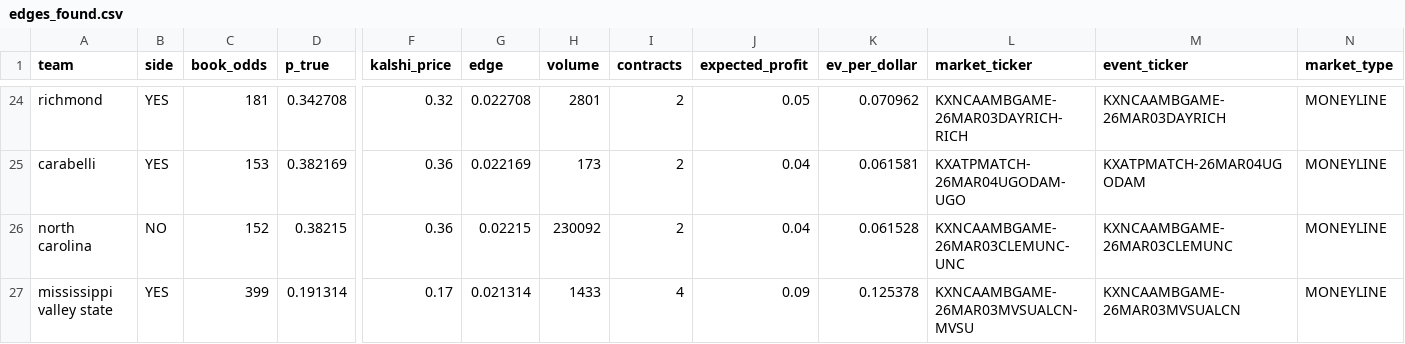
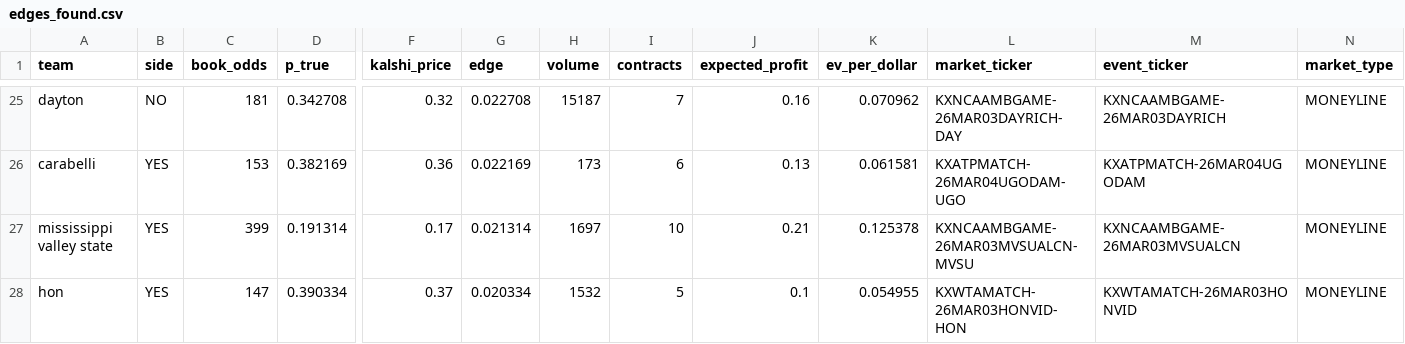
Before and after one commit to JahsonWestby/Kalshi-edge-finder, a CSV file: data/edges_found.csv, drawn as a sheet; only a part is shown, gaps mark what is left out; removed rows and columns are numbered as before the commit, all else as after; rows hold the shown columns only; the diff covers the shown part only; the diff names each change by its address in the sheet, - before the commit and + after, or states it on an @@ line.

```diff
--- a/data/edges_found.csv
+++ b/data/edges_found.csv
-A25 (team): richmond
+A25 (team): dayton
-B25 (side): YES
+B25 (side): NO
-H25 (volume): 2801
+H25 (volume): 15187
-I25 (contracts): 2
+I25 (contracts): 7
-J25 (expected_profit): 0.05
+J25 (expected_profit): 0.16
-L25 (market_ticker): KXNCAAMBGAME-26MAR03DAYRICH-RICH
+L25 (market_ticker): KXNCAAMBGAME-26MAR03DAYRICH-DAY
-I26 (contracts): 2
+I26 (contracts): 6
-J26 (expected_profit): 0.04
+J26 (expected_profit): 0.13
-row 26: north carolina | NO | 152 | 0.38215 | 0.36 | 0.02215 | 230092 | 2 | 0.04 | 0.061528 | KXNCAAMBGAME-26MAR03CLEMUNC-UNC | KXNCAAMBGAME-26MAR03CLEMUNC | MONEYLINE
-H27 (volume): 1433
+H27 (volume): 1697
-I27 (contracts): 4
+I27 (contracts): 10
-J27 (expected_profit): 0.09
+J27 (expected_profit): 0.21
+row 28: hon | YES | 147 | 0.390334 | 0.37 | 0.020334 | 1532 | 5 | 0.1 | 0.054955 | KXWTAMATCH-26MAR03HONVID-HON | KXWTAMATCH-26MAR03HONVID | MONEYLINE
```
Also changed, not shown: 2 added rows, 1 removed row and 59 edited cells elsewhere in this file, data/unmatched_totals.csv, 8 other files.
